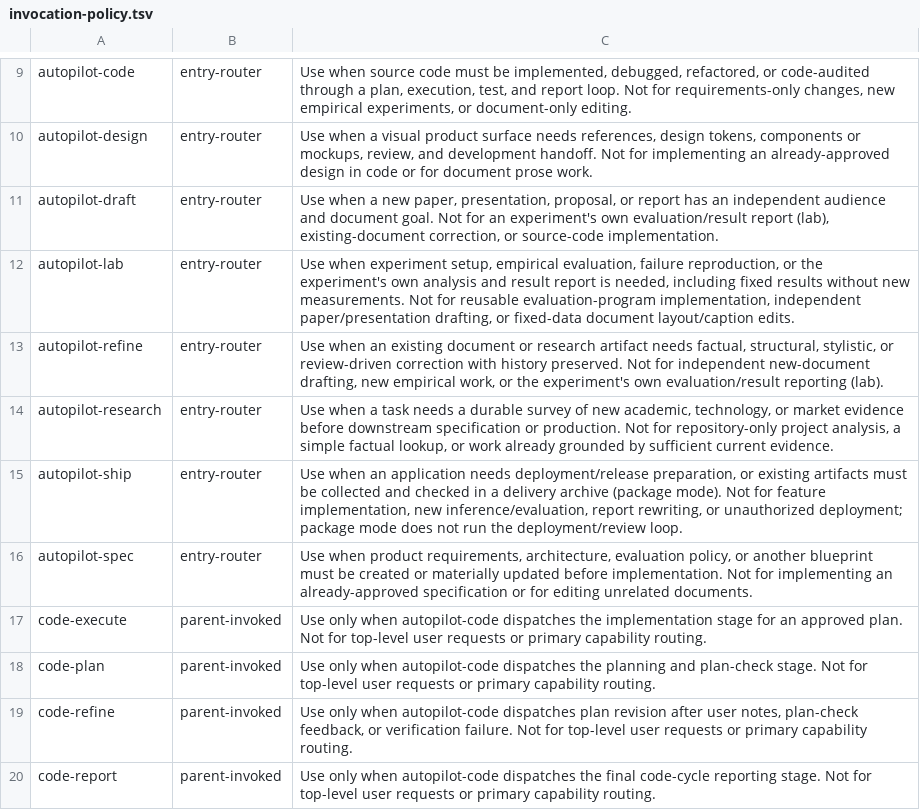
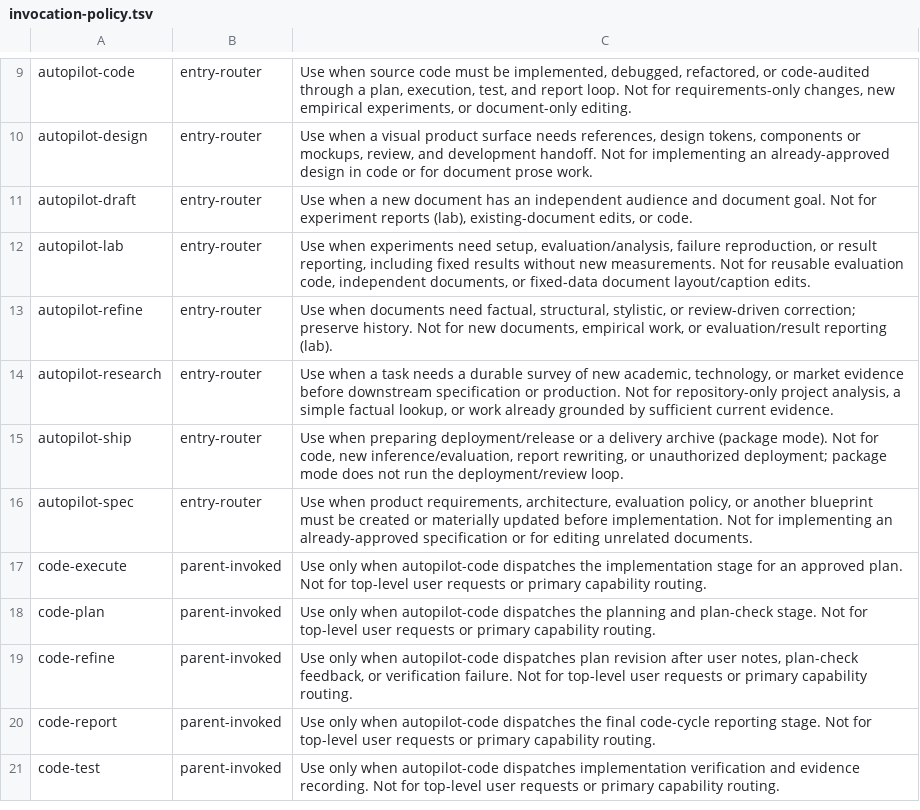
Before and after one commit to YouWanHee/hearting, a TSV file: tools/skill-conformance/invocation-policy.tsv, drawn as a sheet; only a part is shown, gaps mark what is left out; the shorter side is filled out with more unchanged rows.

Commit message:
fix(routing): trim entry metadata within context budget

```diff
--- a/tools/skill-conformance/invocation-policy.tsv
+++ b/tools/skill-conformance/invocation-policy.tsv
@@ -10,7 +10,7 @@ autopilot-code	entry-router	Use when source code must be implemented, debugged,
 autopilot-design	entry-router	Use when a visual product surface needs references, design tokens, components or mockups, review, and development handoff. Not for implementing an already-approved design in code or for document prose work.
-autopilot-draft	entry-router	Use when a new paper, presentation, proposal, or report has an independent audience and document goal. Not for an experiment's own evaluation/result report (lab), existing-document correction, or source-code implementation.
-autopilot-lab	entry-router	Use when experiment setup, empirical evaluation, failure reproduction, or the experiment's own analysis and result report is needed, including fixed results without new measurements. Not for reusable evaluation-program implementation, independent paper/presentation drafting, or fixed-data document layout/caption edits.
-autopilot-refine	entry-router	Use when an existing document or research artifact needs factual, structural, stylistic, or review-driven correction with history preserved. Not for independent new-document drafting, new empirical work, or the experiment's own evaluation/result reporting (lab).
+autopilot-draft	entry-router	Use when a new document has an independent audience and document goal. Not for experiment reports (lab), existing-document edits, or code.
+autopilot-lab	entry-router	Use when experiments need setup, evaluation/analysis, failure reproduction, or result reporting, including fixed results without new measurements. Not for reusable evaluation code, independent documents, or fixed-data document layout/caption edits.
+autopilot-refine	entry-router	Use when documents need factual, structural, stylistic, or review-driven correction; preserve history. Not for new documents, empirical work, or evaluation/result reporting (lab).
 autopilot-research	entry-router	Use when a task needs a durable survey of new academic, technology, or market evidence before downstream specification or production. Not for repository-only project analysis, a simple factual lookup, or work already grounded by sufficient current evidence.
-autopilot-ship	entry-router	Use when an application needs deployment/release preparation, or existing artifacts must be collected and checked in a delivery archive (package mode). Not for feature implementation, new inference/evaluation, report rewriting, or unauthorized deployment; package mode does not run the deployment/review loop.
+autopilot-ship	entry-router	Use when preparing deployment/release or a delivery archive (package mode). Not for code, new inference/evaluation, report rewriting, or unauthorized deployment; package mode does not run the deployment/review loop.
 autopilot-spec	entry-router	Use when product requirements, architecture, evaluation policy, or another blueprint must be created or materially updated before implementation. Not for implementing an already-approved specification or for editing unrelated documents.
```
Also changed, not shown: 38 other files.
